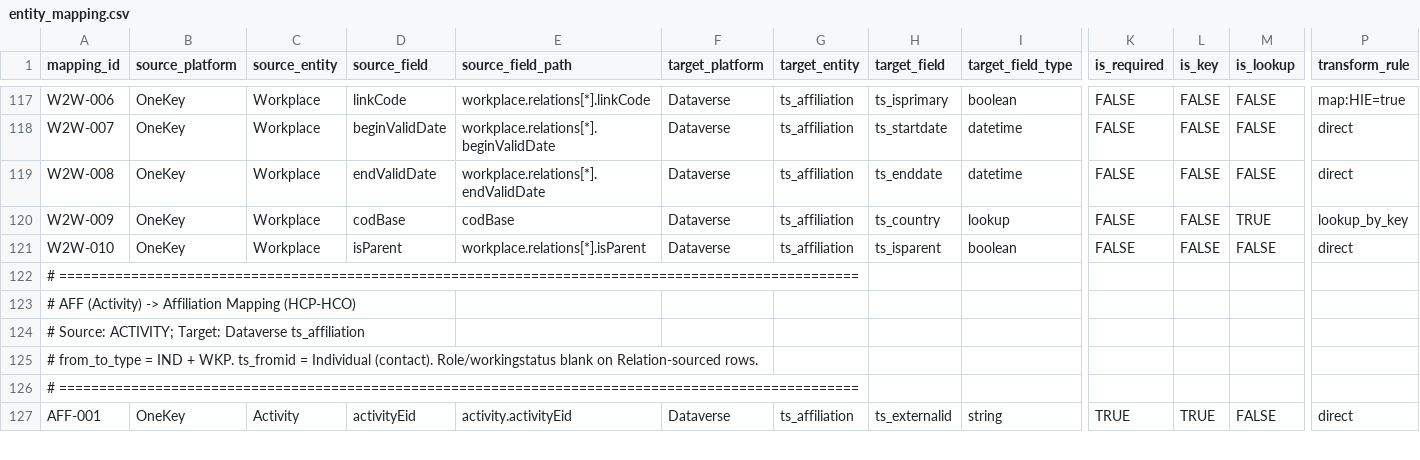
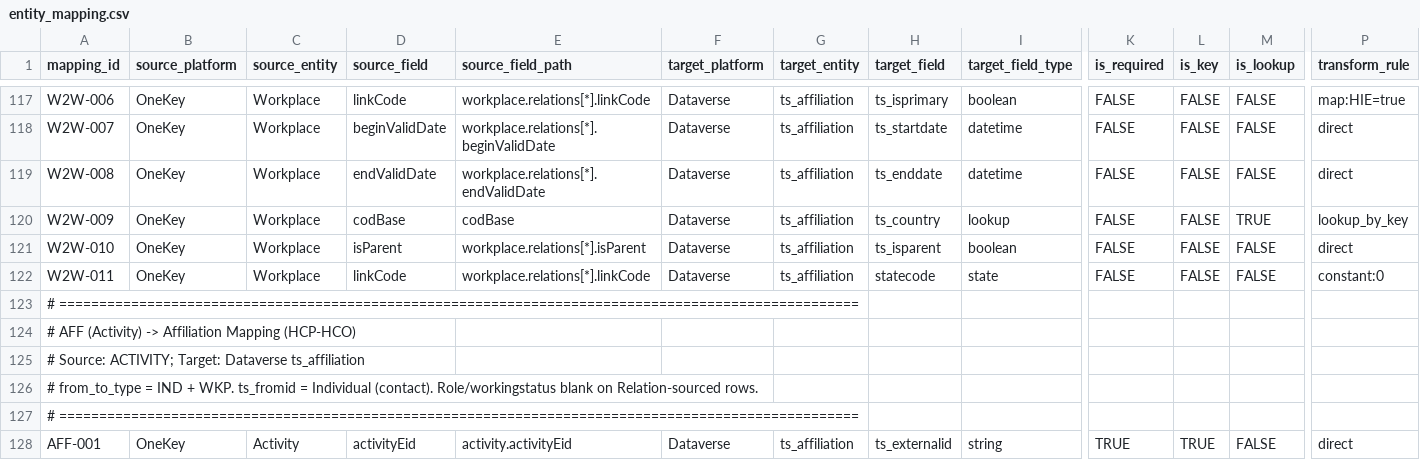
Before and after one commit to duncan-doan/onekey-paion-integration, a CSV file: config/entity_mapping.csv, drawn as a sheet; only a part is shown, gaps mark what is left out; rows hold the shown columns only; the diff names each change by its address in the sheet, - before the commit and + after, or states it on an @@ line.

```diff
--- a/config/entity_mapping.csv
+++ b/config/entity_mapping.csv
+row 122: W2W-011 | OneKey | Workplace | linkCode | workplace.relations[*].linkCode | Dataverse | ts_affiliation | statecode | state | FALSE | FALSE | FALSE | constant:0
```
Also changed, not shown: 9 other files.
